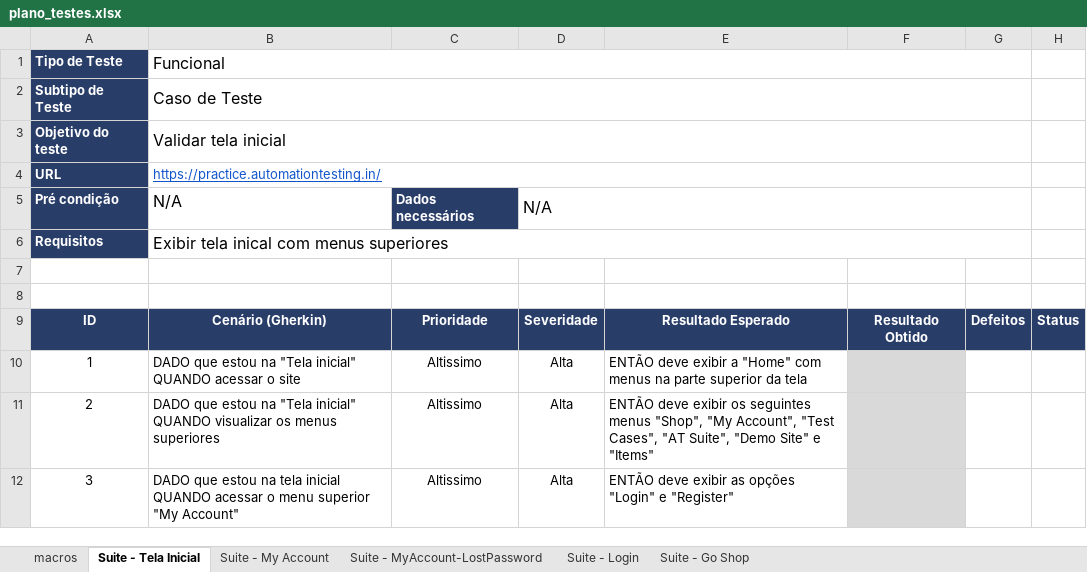
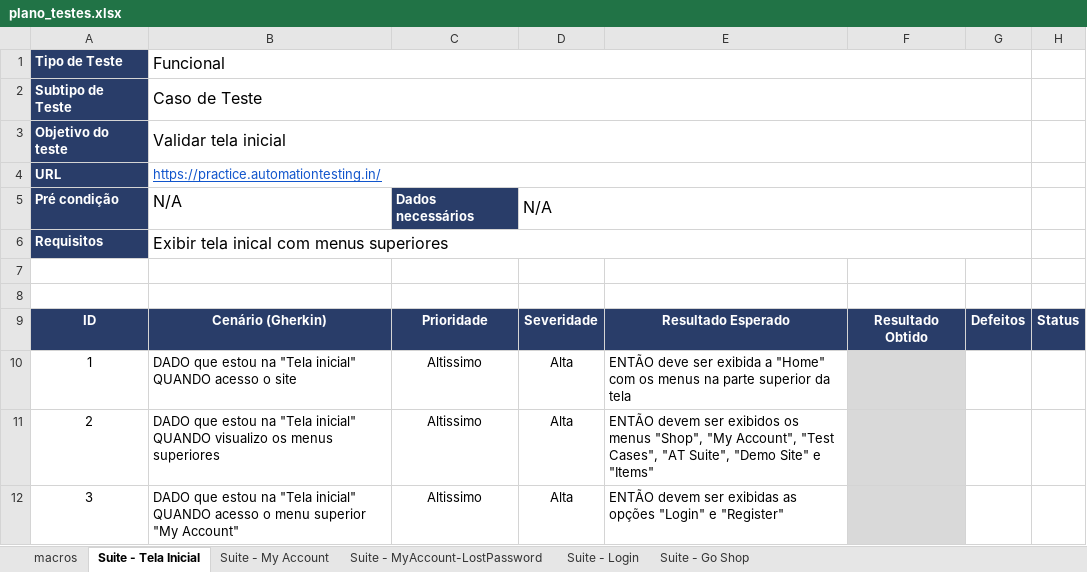
Before and after one commit to edivaniamo/desafio-tecnico01-manual-automacao, an Excel workbook: docs/plano_testes.xlsx, sheet Suite - Tela Inicial, drawn as a sheet; values as stored, in another font and other column widths than the file's, no borders; ↵ is a line break in a cell; the diff names each change by its address in the sheet, - before the commit and + after, or states it on an @@ line.

```diff
--- a/docs/plano_testes.xlsx (sheet Suite - Tela Inicial)
+++ b/docs/plano_testes.xlsx (sheet Suite - Tela Inicial)
-B10: …inicial" ↵ QUANDO acessar o site
+B10: …inicial" ↵ QUANDO acesso o site
-E10: ENTÃO deve exibir a "Home" com menus na…
+E10: ENTÃO deve ser exibida a "Home" com os menus na…
-B11: …inicial" ↵ QUANDO visualizar os menus…
+B11: …inicial" ↵ QUANDO visualizo os menus…
-E11: ENTÃO deve exibir os seguintes menus "Shop",…
+E11: ENTÃO devem ser exibidos os menus "Shop",…
-B12: …estou na tela inicial ↵ QUANDO acessar o menu…
+B12: …estou na "Tela inicial" ↵ QUANDO acesso o menu…
-E12: ENTÃO deve exibir as opções…
+E12: ENTÃO devem ser exibidas as opções…
```
Also changed, not shown: sheet Suite - Go Shop.
